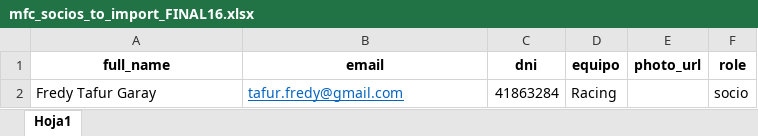
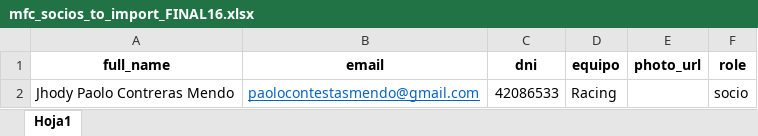
Before and after one commit to wrevolledomfc/madrugadores-app, an Excel workbook: mfc_socios_to_import_FINAL16.xlsx, sheet Hoja1, drawn as a sheet; values as stored, in another font and other column widths than the file's, no borders; removed rows and columns are numbered as before the commit, all else as after; the diff names each change by its address in the sheet, - before the commit and + after, or states it on an @@ line.

```diff
--- a/mfc_socios_to_import_FINAL16.xlsx (sheet Hoja1)
+++ b/mfc_socios_to_import_FINAL16.xlsx (sheet Hoja1)
-row 2: Fredy Tafur Garay | tafur.fredy@gmail.com | 41863284 | Racing |  | socio
+row 2: Jhody Paolo Contreras Mendo | paolocontestasmendo@gmail.com | 42086533 | Racing |  | socio
```
Also changed, not shown: 1 other file.
